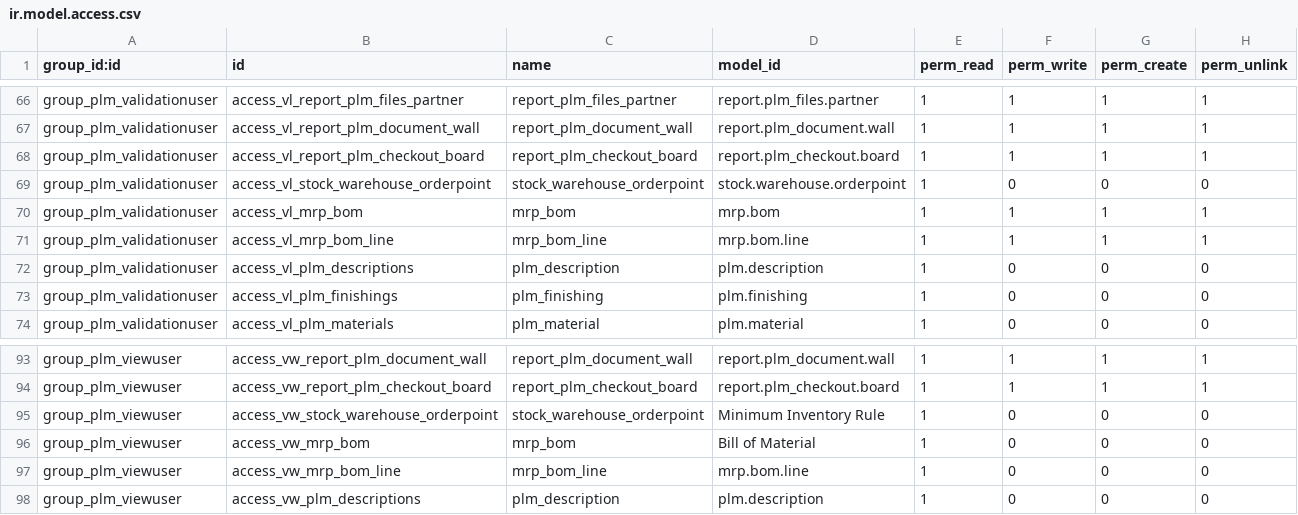
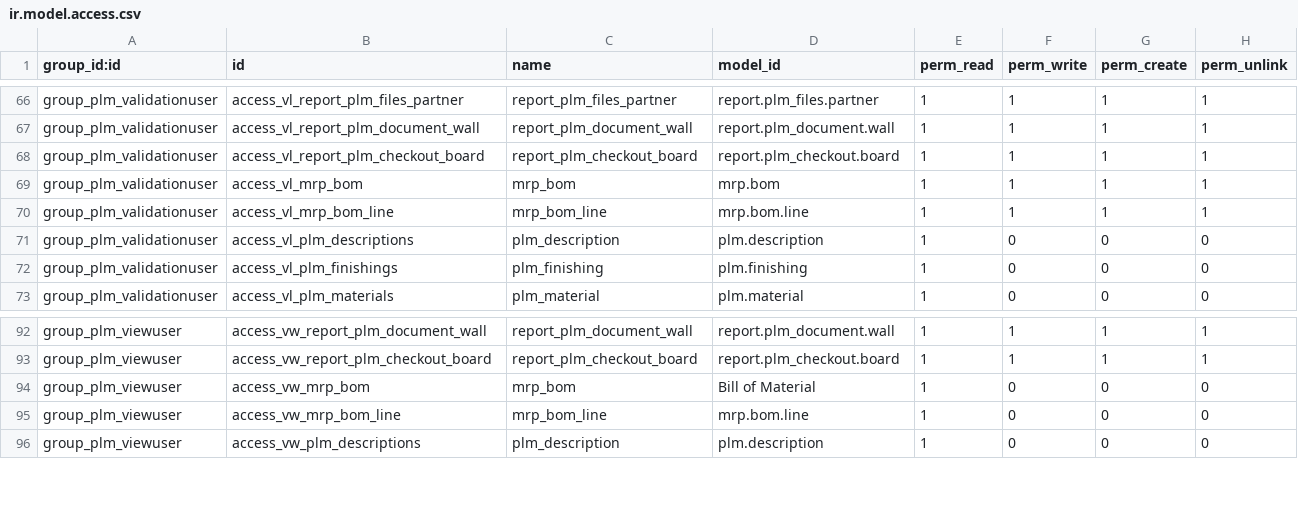
Before and after one commit to TechSpell/engineering, a CSV file: pdm/security/ir.model.access.csv, drawn as a sheet; only a part is shown, gaps mark what is left out.

Commit message:
Added status to columns on external views. Reviewed model access.

```diff
--- a/pdm/security/ir.model.access.csv
+++ b/pdm/security/ir.model.access.csv
@@ -68,3 +68,2 @@
 "group_plm_validationuser","access_vl_report_plm_checkout_board","report_plm_checkout_board","report.plm_checkout.board",1,1,1,1
-"group_plm_validationuser","access_vl_stock_warehouse_orderpoint","stock_warehouse_orderpoint","stock.warehouse.orderpoint",1,0,0,0
 "group_plm_validationuser","access_vl_mrp_bom","mrp_bom","mrp.bom",1,1,1,1
@@ -94,3 +93,2 @@
 "group_plm_viewuser","access_vw_report_plm_checkout_board","report_plm_checkout_board","report.plm_checkout.board",1,1,1,1
-"group_plm_viewuser","access_vw_stock_warehouse_orderpoint","stock_warehouse_orderpoint","Minimum Inventory Rule",1,0,0,0
 "group_plm_viewuser","access_vw_mrp_bom","mrp_bom","Bill of Material",1,0,0,0
```
Also changed, not shown: 1 other file.
